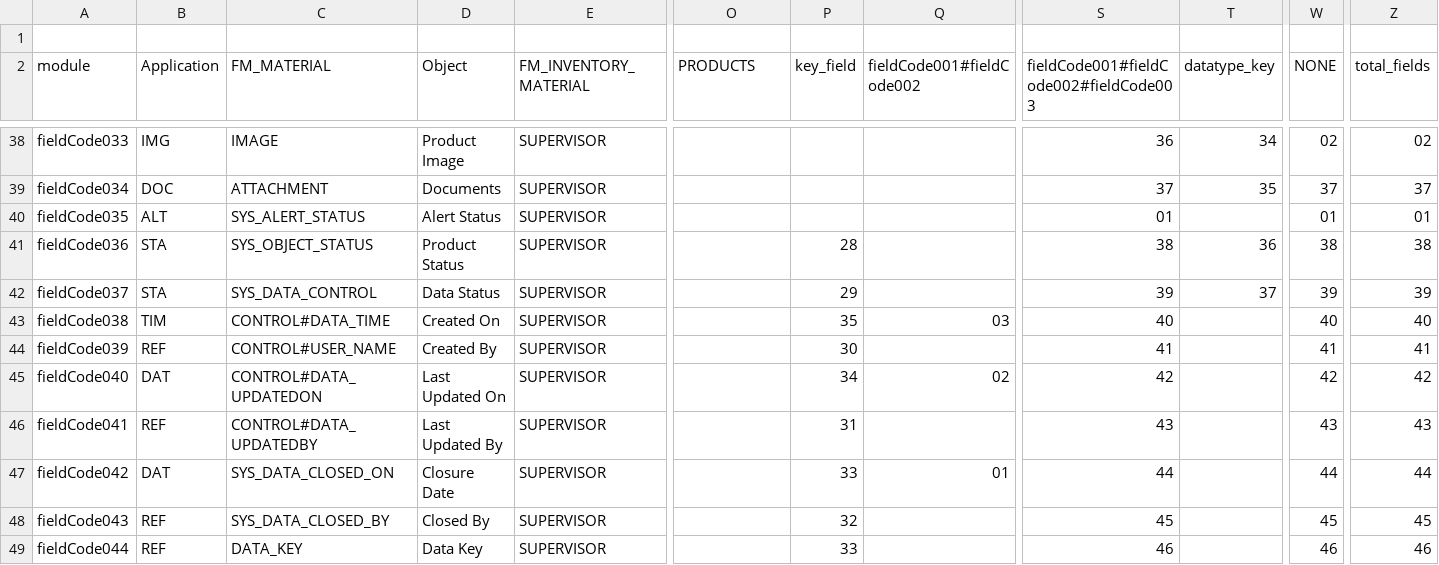
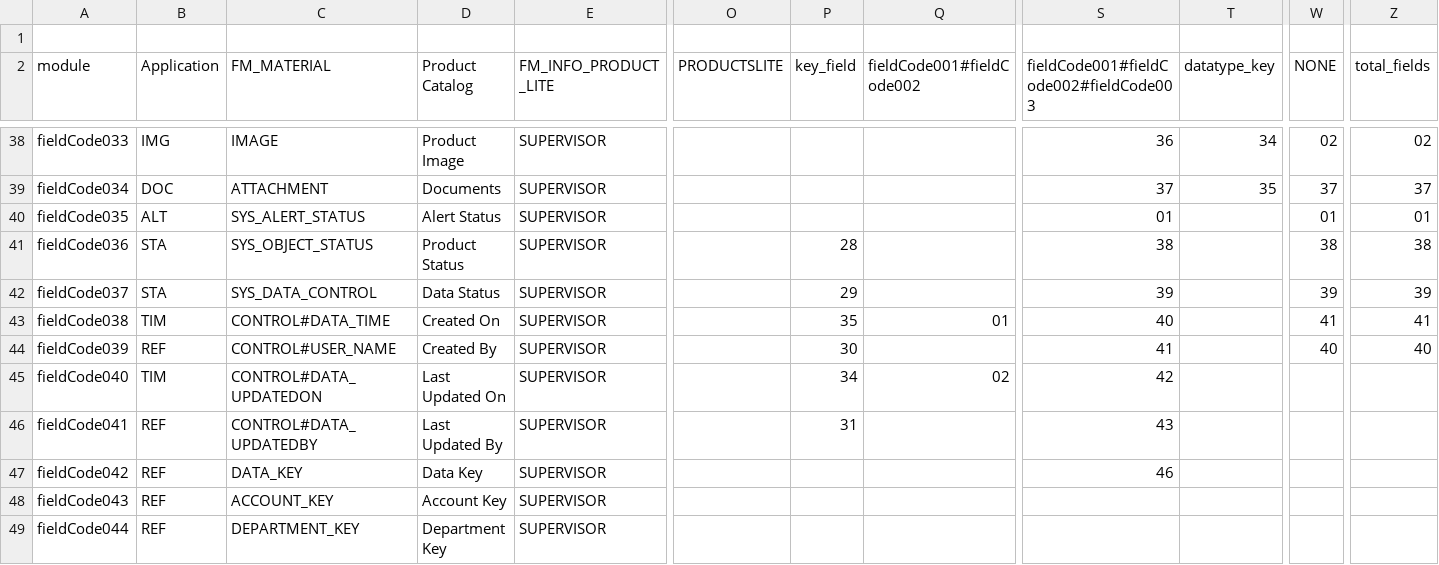
Before and after one commit to xlncbasit/verceldeploy, a CSV file: data/configurations/base-configurations/FM_INFO_PRODUCT_LITE/config.csv, drawn as a sheet; only a part is shown, gaps mark what is left out; the diff covers the shown part only; the diff names each change by its address in the sheet, - before the commit and + after, or states it on an @@ line.

```diff
--- a/data/configurations/base-configurations/FM_INFO_PRODUCT_LITE/config.csv
+++ b/data/configurations/base-configurations/FM_INFO_PRODUCT_LITE/config.csv
-D2: Object
+D2: Product Catalog
-E2: FM_INVENTORY_MATERIAL
+E2: FM_INFO_PRODUCT_LITE
-O2: PRODUCTS
+O2: PRODUCTSLITE
-T41 (datatype_key): 36
+T41 (datatype_key): (empty)
-T42 (datatype_key): 37
+T42 (datatype_key): (empty)
-Q43 (fieldCode001#fieldCode002): 03
+Q43 (fieldCode001#fieldCode002): 01
-W43 (NONE): 40
+W43 (NONE): 41
-Z43 (total_fields): 40
+Z43 (total_fields): 41
-W44 (NONE): 41
+W44 (NONE): 40
-Z44 (total_fields): 41
+Z44 (total_fields): 40
-B45 (Application): DAT
+B45 (Application): TIM
-W45 (NONE): 42
+W45 (NONE): (empty)
-Z45 (total_fields): 42
+Z45 (total_fields): (empty)
-W46 (NONE): 43
+W46 (NONE): (empty)
-Z46 (total_fields): 43
+Z46 (total_fields): (empty)
-B47 (Application): DAT
+B47 (Application): REF
-C47 (FM_MATERIAL): SYS_DATA_CLOSED_ON
+C47 (FM_MATERIAL): DATA_KEY
-D47 (Product Catalog): Closure Date
+D47 (Product Catalog): Data Key
-P47 (key_field): 33
+P47 (key_field): (empty)
-Q47 (fieldCode001#fieldCode002): 01
+Q47 (fieldCode001#fieldCode002): (empty)
-S47: 44
+S47: 46
-W47 (NONE): 44
+W47 (NONE): (empty)
-Z47 (total_fields): 44
+Z47 (total_fields): (empty)
-C48 (FM_MATERIAL): SYS_DATA_CLOSED_BY
+C48 (FM_MATERIAL): ACCOUNT_KEY
-D48 (Product Catalog): Closed By
+D48 (Product Catalog): Account Key
-P48 (key_field): 32
+P48 (key_field): (empty)
-S48: 45
+S48: (empty)
-W48 (NONE): 45
+W48 (NONE): (empty)
-Z48 (total_fields): 45
+Z48 (total_fields): (empty)
-C49 (FM_MATERIAL): DATA_KEY
+C49 (FM_MATERIAL): DEPARTMENT_KEY
-D49 (Product Catalog): Data Key
+D49 (Product Catalog): Department Key
-P49 (key_field): 33
+P49 (key_field): (empty)
-S49: 46
+S49: (empty)
-W49 (NONE): 46
+W49 (NONE): (empty)
-Z49 (total_fields): 46
+Z49 (total_fields): (empty)
```
Also changed, not shown: 2 removed rows and 24 edited cells elsewhere in this file, data/configurations/base-configurations/FM_ASSETS_FIXED/config.csv, data/configurations/base-configurations/FM_ASSETS_MOVABLE/config.csv, 12 other files.
